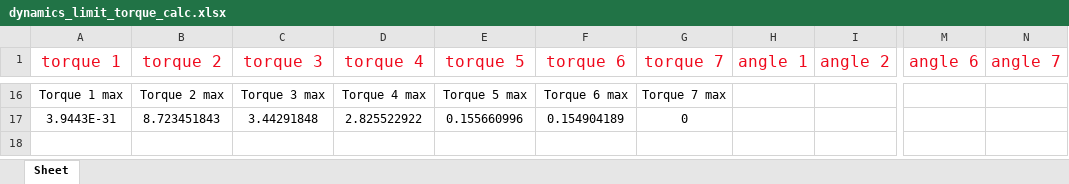
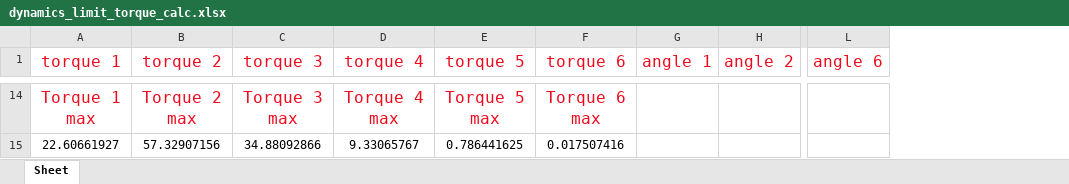
Before and after one commit to SamKaiYang/Optimization-of-robotic-arm-design, an Excel workbook: dynamics/src/dynamics/xlsx/dynamics_limit_torque_calc.xlsx, sheet Sheet, drawn as a sheet; only a part is shown, gaps mark what is left out; values as stored, in another font and other column widths than the file's, no borders; removed rows and columns are numbered as before the commit, all else as after; rows hold the shown columns only; the diff covers the shown part only; the diff names each change by its address in the sheet, - before the commit and + after, or states it on an @@ line.

```diff
--- a/dynamics/src/dynamics/xlsx/dynamics_limit_torque_calc.xlsx (sheet Sheet)
+++ b/dynamics/src/dynamics/xlsx/dynamics_limit_torque_calc.xlsx (sheet Sheet)
-column G (torque 7), row 16: Torque 7 max
-column N (angle 7), empty
-A14:F14 text colour: black
+A14:F14 text colour: #EF0A1D, text size: larger
-row 17: 3.9443E-31 | 8.723451843 | 3.44291848 | 2.825522922 | 0.155660996 | 0.154904189 | 0
+row 15: 22.60661927 | 57.32907156 | 34.88092866 | 9.33065767 | 0.786441625 | 0.017507416
```
Also changed, not shown: 12 added rows and 14 removed rows elsewhere in this sheet, 21 other files.
